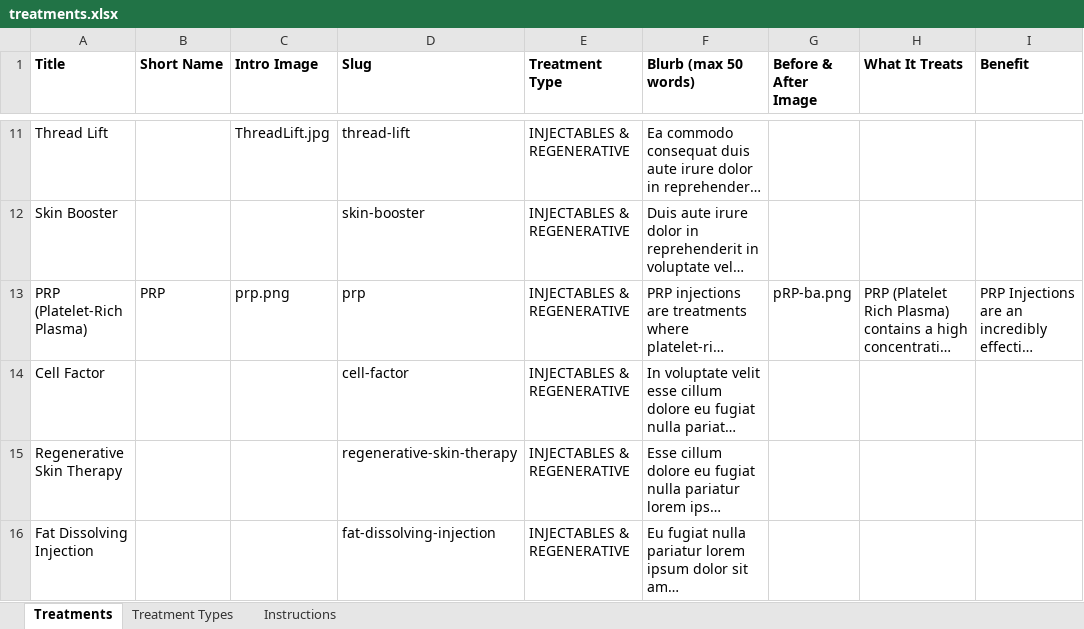
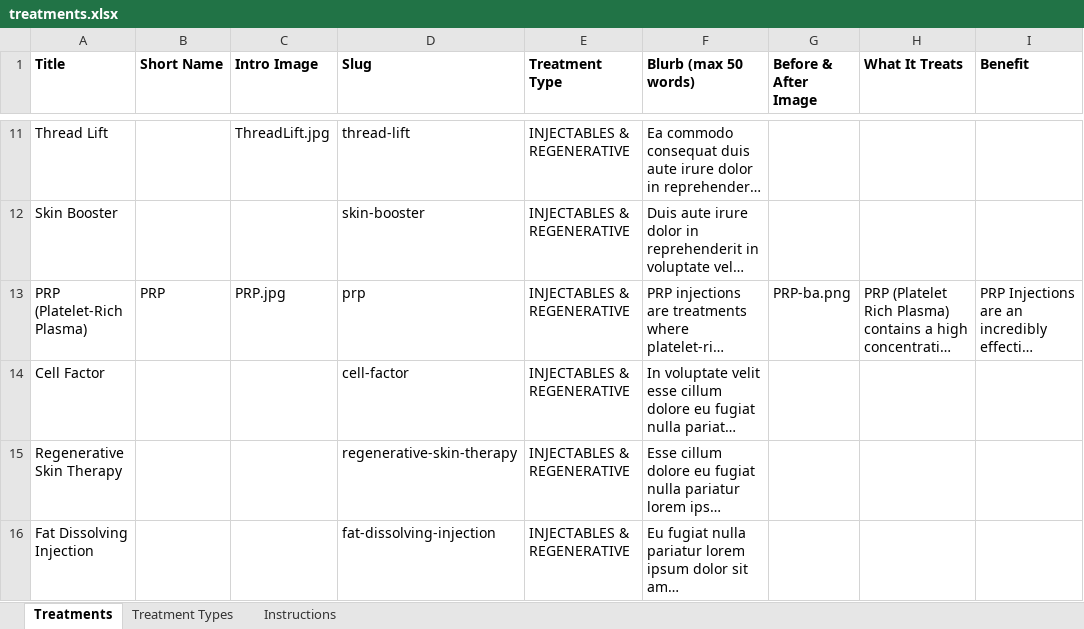
Before and after one commit to tszhoip/W201-glowin-medspa, an Excel workbook: src/content/treatments.xlsx, sheet Treatments, drawn as a sheet; only a part is shown, gaps mark what is left out; long unchanged cells end in …; values as stored, in another font and other column widths than the file's, no borders; the diff names each change by its address in the sheet, - before the commit and + after, or states it on an @@ line.

```diff
--- a/src/content/treatments.xlsx (sheet Treatments)
+++ b/src/content/treatments.xlsx (sheet Treatments)
-C13 (Intro Image): prp.png
+C13 (Intro Image): PRP.jpg
-G13 (Before & After Image): pRP-ba.png
+G13 (Before & After Image): PRP-ba.png
```
